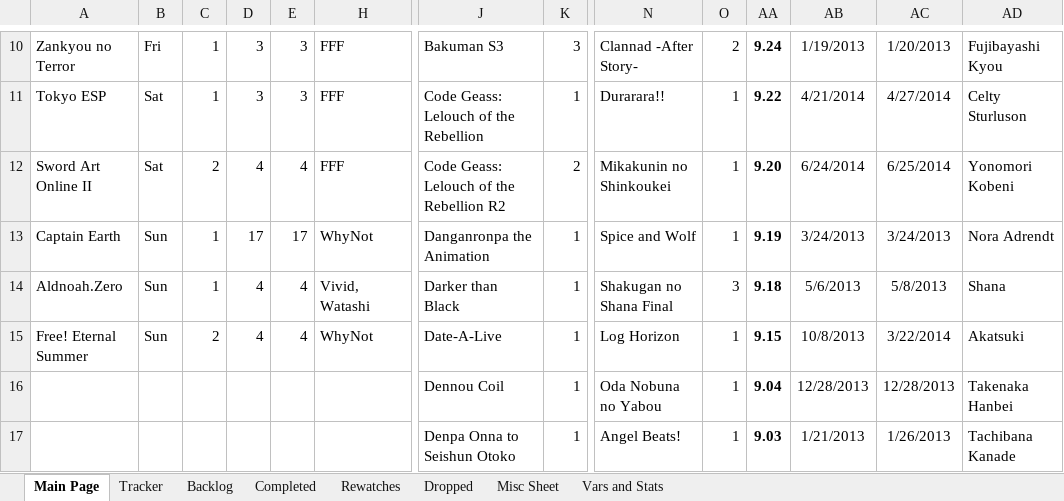
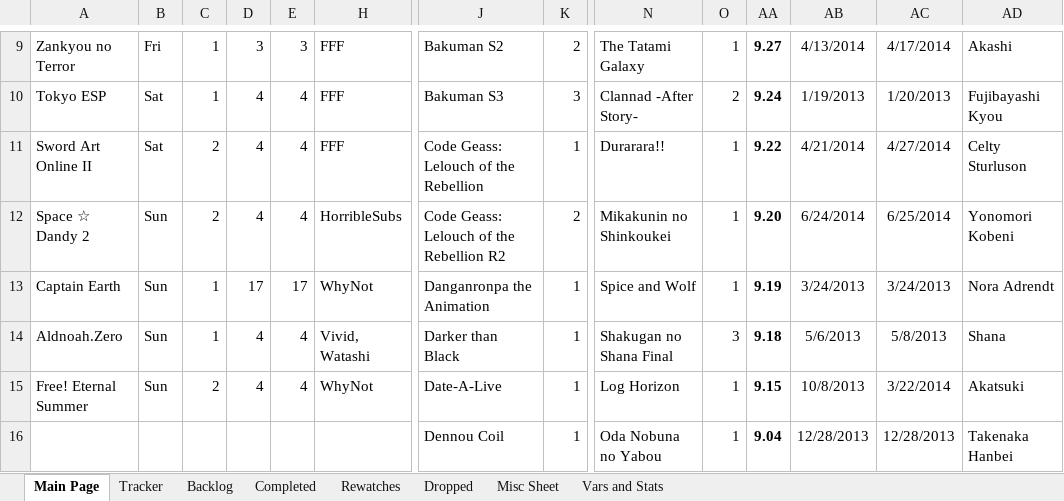
Before and after one commit to Tsukinara/AnimeTracker, an Excel workbook: Anime.xlsm, sheet Main Page, drawn as a sheet; only a part is shown, gaps mark what is left out; the shorter side is filled out with more unchanged rows; values as stored, in another font and other column widths than the file's, no borders; charts and pictures and conditional formats not drawn; addresses are those after the commit; rows hold the shown columns only; the diff covers the shown part only; the diff names each change by its address in the sheet, - before the commit and + after, or states it on an @@ line.

```diff
--- a/Anime.xlsm (sheet Main Page)
+++ b/Anime.xlsm (sheet Main Page)
-J9: Bakuman S3
+J9: Bakuman S2
-K9: 3
+K9: 2
-N9: Clannad -After Story-
+N9: The Tatami Galaxy
-O9: 2
+O9: 1
-AA9: 9.24
+AA9: 9.27
-AB9: 1/19/2013
+AB9: 4/13/2014
-AC9: 1/20/2013
+AC9: 4/17/2014
-AD9: Fujibayashi Kyou
+AD9: Akashi
+row 10: Tokyo ESP | Sat | 1 | 4 | 4 | FFF | Bakuman S3 | 3 | Clannad -After Story- | 2 | 9.24 | 1/19/2013 | 1/20/2013 | Fujibayashi Kyou
-A11: Tokyo ESP
+A11: Sword Art Online II
-C11: 1
+C11: 2
-D11: 3
+D11: 4
-E11: 3
+E11: 4
-A12: Sword Art Online II
+A12: Space ☆ Dandy 2
-B12: Sat
+B12: Sun
-H12: FFF
+H12: HorribleSubs
```
Also changed, not shown: 1 removed row and 27 edited cells elsewhere in this sheet, sheet Vars and Stats, formulas that keep their value, charts or pictures.
